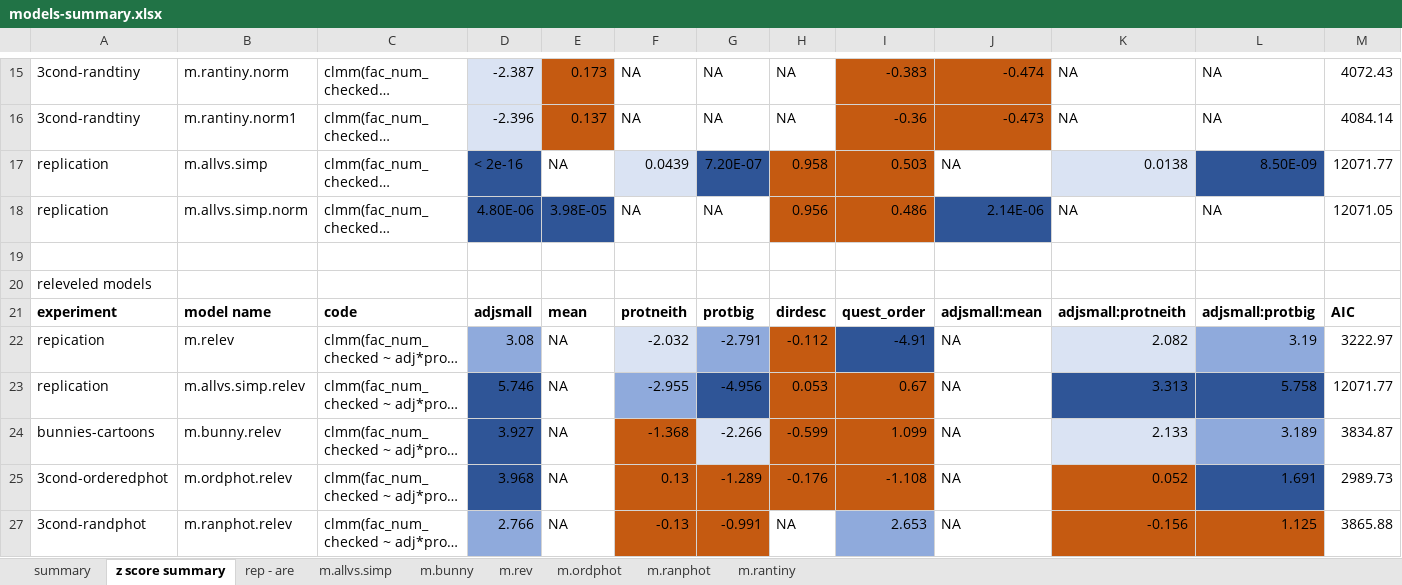
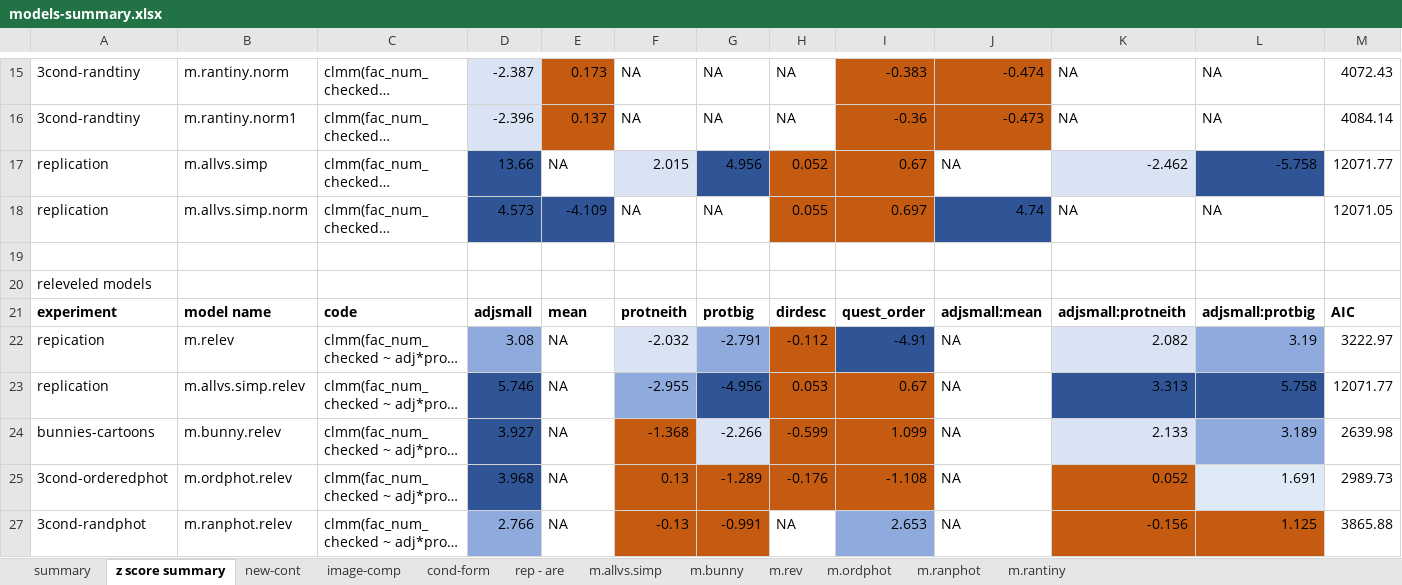
Before and after one commit to sarakessler/analysis-all, an Excel workbook: models-summary.xlsx, sheet z score summary, drawn as a sheet; only a part is shown, gaps mark what is left out; long unchanged cells end in …; values as stored, in another font and other column widths than the file's, no borders; the diff names each change by its address in the sheet, - before the commit and + after, or states it on an @@ line.

```diff
--- a/models-summary.xlsx (sheet z score summary)
+++ b/models-summary.xlsx (sheet z score summary)
+sheet tab: new-cont
+sheet tab: image-comp
+sheet tab: cond-form
-D17: < 2e-16
+D17: 13.66
-F17: 0.0439
+F17: 2.015
-G17: 7.20E-07
+G17: 4.956
-H17: 0.958
+H17: 0.052
-I17: 0.503
+I17: 0.67
-K17: 0.0138
+K17: -2.462
-L17: 8.50E-09
+L17: -5.758
-D18: 4.80E-06
+D18: 4.573
-E18: 3.98E-05
+E18: -4.109
-H18: 0.956
+H18: 0.055
-I18: 0.486
+I18: 0.697
-J18: 2.14E-06
+J18: 4.74
-M24: 3834.87
+M24: 2639.98
-L25 fill: #2F5597
+L25 fill: #DEEBF7
```
Also changed, not shown: sheet rep - are, sheet m.ordphot, sheet m.bunny, sheet m.ranphot, sheet m.allvs.simp, sheet summary, 19 other files.
